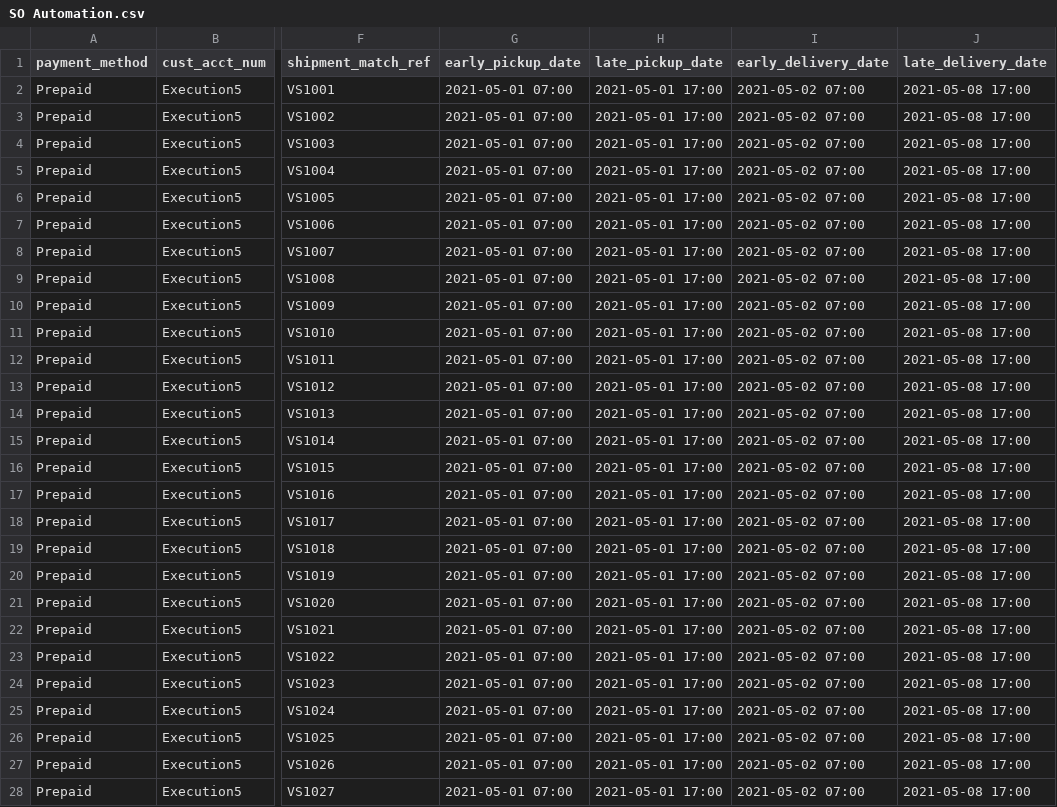
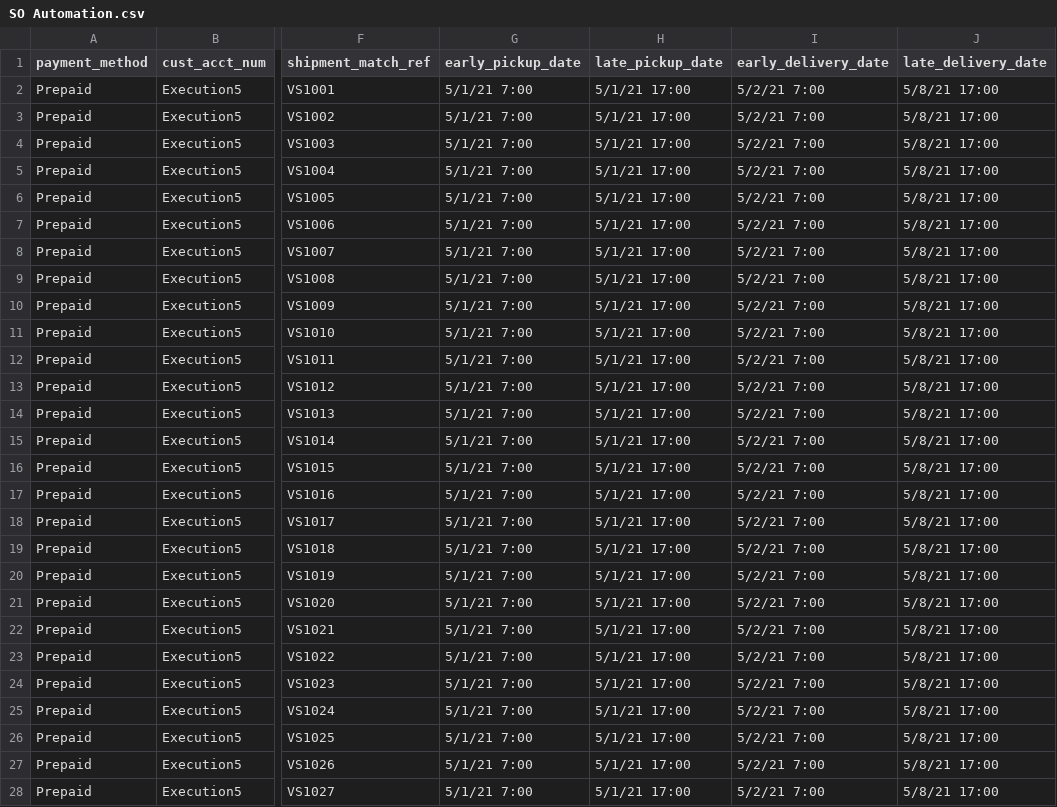
Before and after one commit to pushingiron/demonsional, a CSV file: app/assets/data/SO Automation.csv, drawn as a sheet; only a part is shown, gaps mark what is left out; the diff covers the shown part only; the diff names each change by its address in the sheet, - before the commit and + after, or states it on an @@ line.

Commit message:
reintroduced rate tables due to issues with omni rating

```diff
--- a/app/assets/data/SO Automation.csv
+++ b/app/assets/data/SO Automation.csv
-G2:G28 (early_pickup_date): 2021-05-01 07:00
+G2:G28 (early_pickup_date): 5/1/21 7:00
-H2:H28 (late_pickup_date): 2021-05-01 17:00
+H2:H28 (late_pickup_date): 5/1/21 17:00
-I2:I28 (early_delivery_date): 2021-05-02 07:00
+I2:I28 (early_delivery_date): 5/2/21 7:00
-J2:J28 (late_delivery_date): 2021-05-08 17:00
+J2:J28 (late_delivery_date): 5/8/21 17:00
```
Also changed, not shown: 1 added row and 20 edited cells elsewhere in this file, 2 other files.
